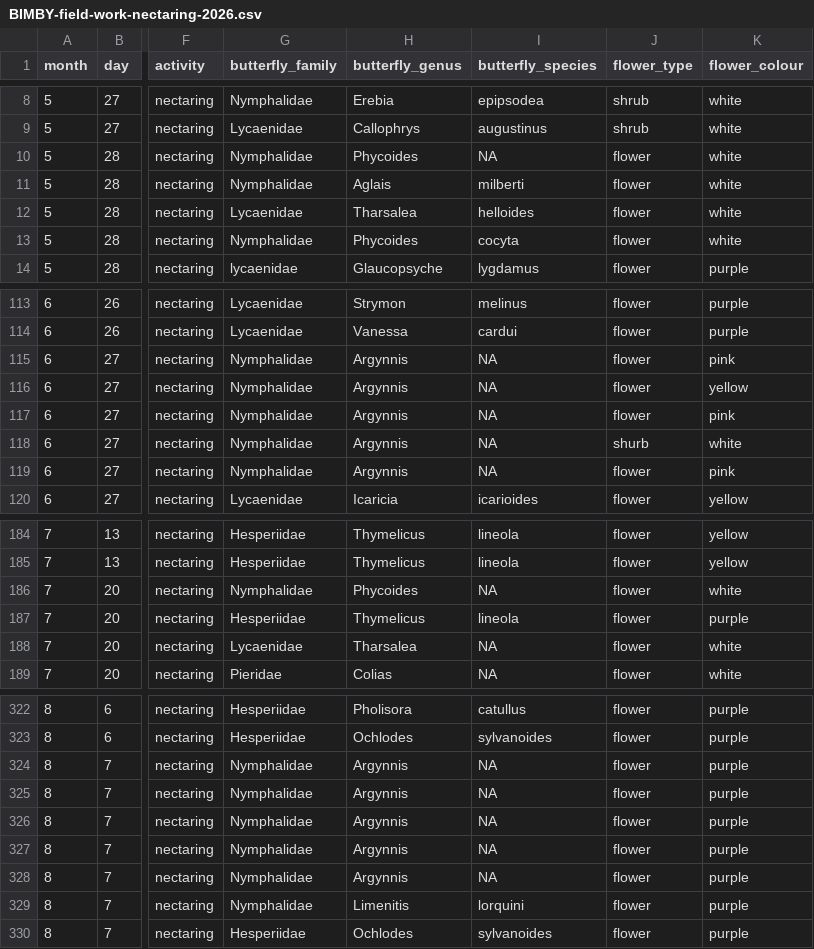
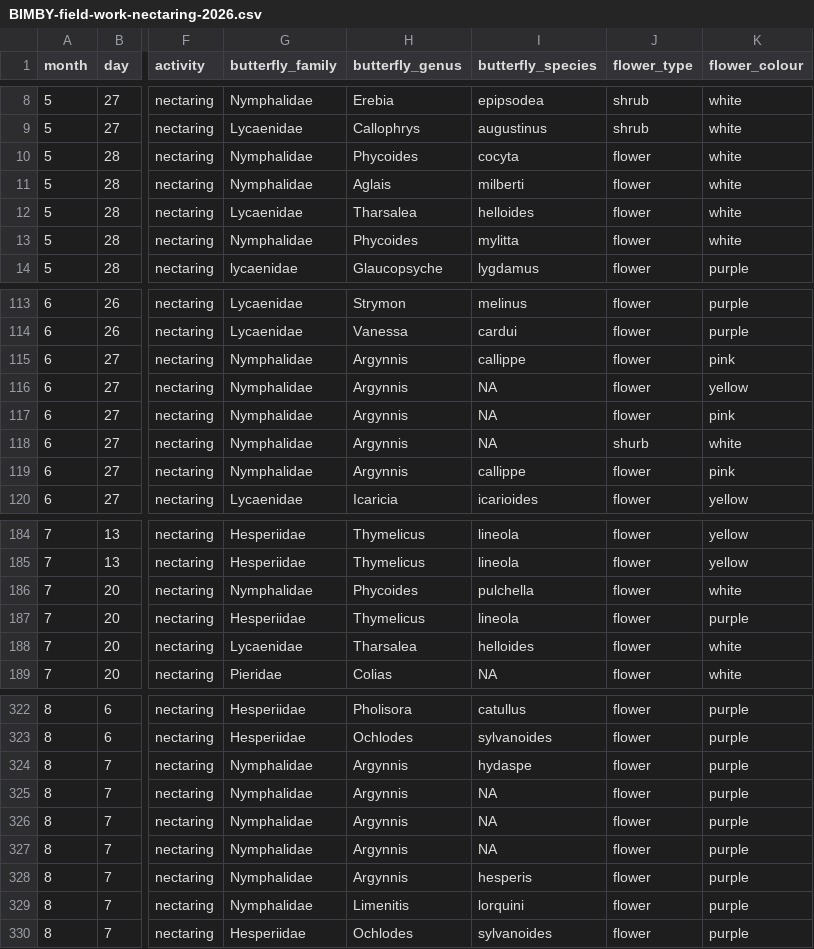
Before and after one commit to finnes1/BIMBY_2026_Field_Season, a CSV file: Raw Data/BIMBY-field-work-nectaring-2026.csv, drawn as a sheet; only a part is shown, gaps mark what is left out; the diff covers the shown part only; the diff names each change by its address in the sheet, - before the commit and + after, or states it on an @@ line.

```diff
--- a/Raw Data/BIMBY-field-work-nectaring-2026.csv
+++ b/Raw Data/BIMBY-field-work-nectaring-2026.csv
-I10 (butterfly_species): NA
+I10 (butterfly_species): cocyta
-I13 (butterfly_species): cocyta
+I13 (butterfly_species): mylitta
-I115 (butterfly_species): NA
+I115 (butterfly_species): callippe
-I119 (butterfly_species): NA
+I119 (butterfly_species): callippe
-I186 (butterfly_species): NA
+I186 (butterfly_species): pulchella
-I188 (butterfly_species): NA
+I188 (butterfly_species): helloides
-I324 (butterfly_species): NA
+I324 (butterfly_species): hydaspe
-I328 (butterfly_species): NA
+I328 (butterfly_species): hesperis
```
Also changed, not shown: 23 edited cells elsewhere in this file, Clean Data/nectar_clean.csv.
